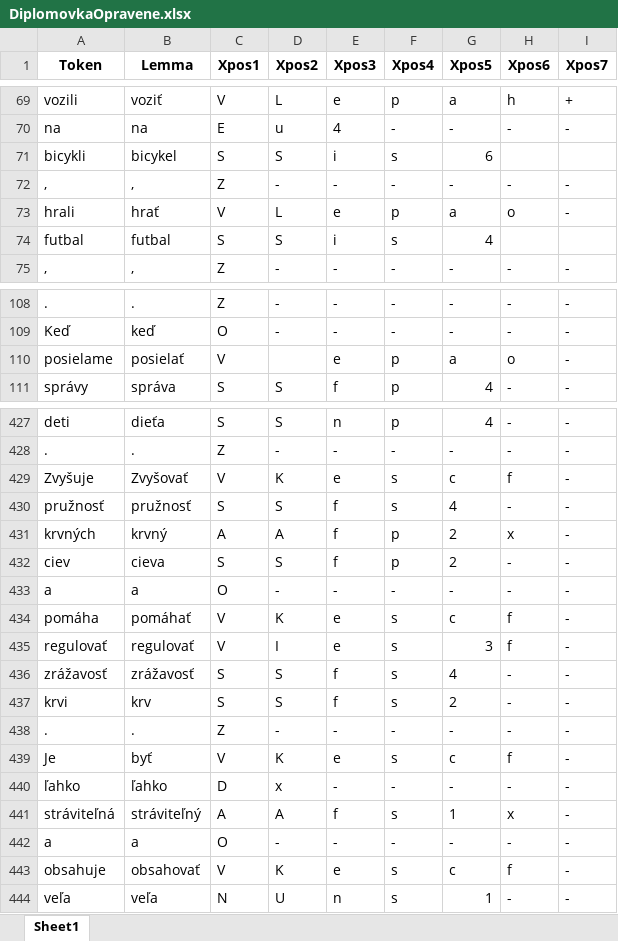
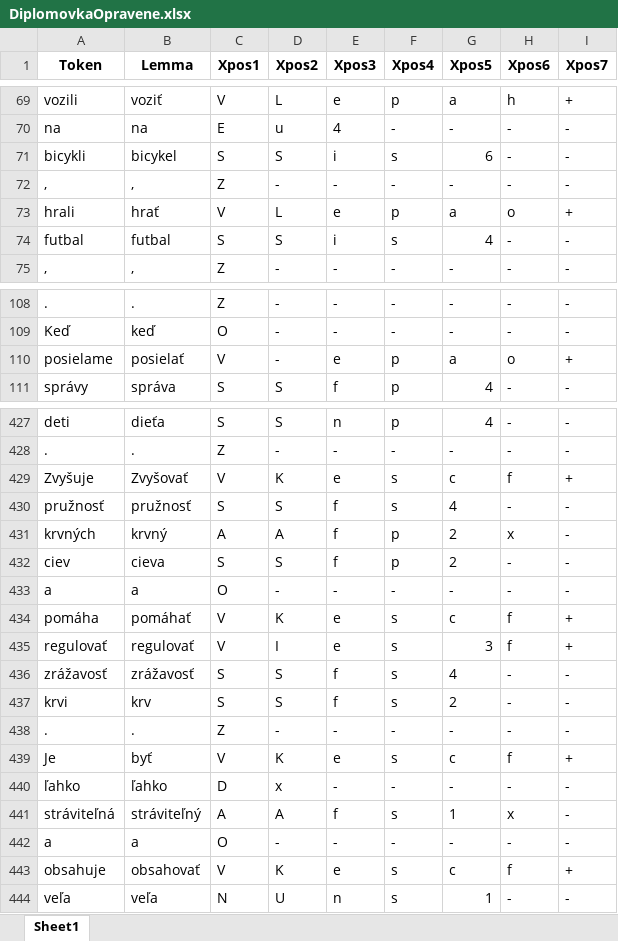
Before and after one commit to CHOTY/Diplomovka, an Excel workbook: DiplomovkaOpravene.xlsx, sheet Sheet1, drawn as a sheet; only a part is shown, gaps mark what is left out; values as stored, in another font and other column widths than the file's, no borders; the diff covers the shown part only; the diff names each change by its address in the sheet, - before the commit and + after, or states it on an @@ line.

```diff
--- a/DiplomovkaOpravene.xlsx (sheet Sheet1)
+++ b/DiplomovkaOpravene.xlsx (sheet Sheet1)
-H71 (Xpos6): (empty)
+H71 (Xpos6): -
-I71 (Xpos7): (empty)
+I71 (Xpos7): -
-I73 (Xpos7): -
+I73 (Xpos7): +
-H74 (Xpos6): (empty)
+H74 (Xpos6): -
-I74 (Xpos7): (empty)
+I74 (Xpos7): -
-D110 (Xpos2): (empty)
+D110 (Xpos2): -
-I110 (Xpos7): -
+I110 (Xpos7): +
-I429 (Xpos7): -
+I429 (Xpos7): +
-I434:I435 (Xpos7): -
+I434:I435 (Xpos7): +
-I439 (Xpos7): -
+I439 (Xpos7): +
-I443 (Xpos7): -
+I443 (Xpos7): +
```
Also changed, not shown: 65 edited cells elsewhere in this sheet, Agregovany_XPOS_Match.xlsx, UDPipe/UDPipe.xlsx, 7 other files.
